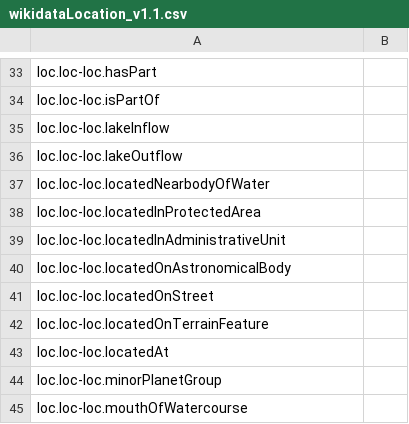
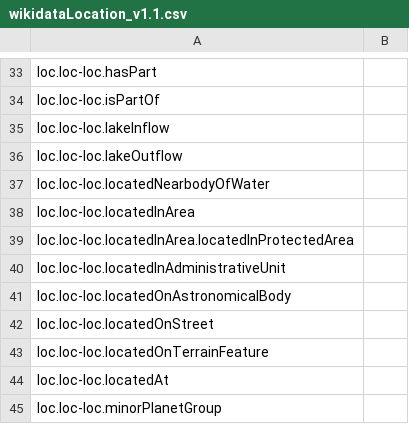
Before and after one commit to xhay-p/xhay-p.github.io, a CSV file: wd/v1.1/wikidataLocation_v1.1.csv, drawn as a sheet; only a part is shown, gaps mark what is left out; the shorter side is filled out with more unchanged rows.

Commit message:
updated locatedInProtectedArea

```diff
--- a/wd/v1.1/wikidataLocation_v1.1.csv
+++ b/wd/v1.1/wikidataLocation_v1.1.csv
@@ -37,3 +37,4 @@ loc.loc-loc.lakeOutflow,
 loc.loc-loc.locatedNearbodyOfWater,
-loc.loc-loc.locatedInProtectedArea,
+loc.loc-loc.locatedInArea,
+loc.loc-loc.locatedInArea.locatedInProtectedArea,
 loc.loc-loc.locatedInAdministrativeUnit,
```
